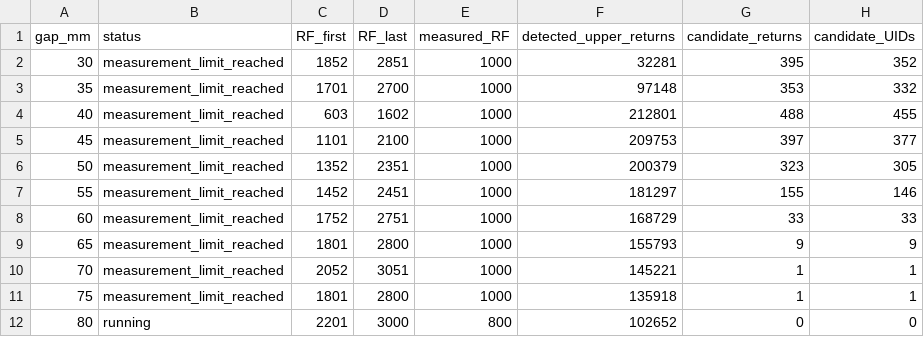
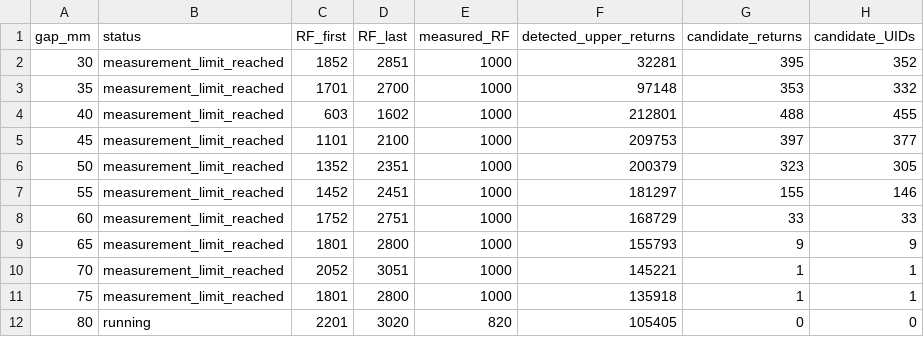
Before and after one commit to YGLSNU/eduPIC_PAL_RF-sheath, a CSV file: results/261124_BRH_gap20-80_step5/brh_gap_summary.csv, drawn as a sheet; only a part is shown; the diff names each change by its address in the sheet, - before the commit and + after, or states it on an @@ line.

```diff
--- a/results/261124_BRH_gap20-80_step5/brh_gap_summary.csv
+++ b/results/261124_BRH_gap20-80_step5/brh_gap_summary.csv
-D12 (RF_last): 3000
+D12 (RF_last): 3020
-E12 (measured_RF): 800
+E12 (measured_RF): 820
-F12 (detected_upper_returns): 102652
+F12 (detected_upper_returns): 105405
```
Also changed, not shown: results/261124_BRH_gap20-80_step5/80mm/data/position_eepf.csv, results/261124_BRH_gap20-80_step5/80mm/history.csv, 51 other files.
